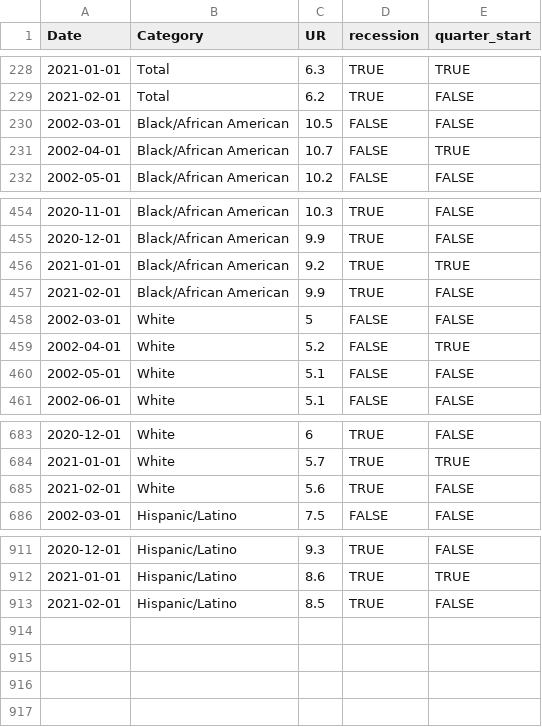
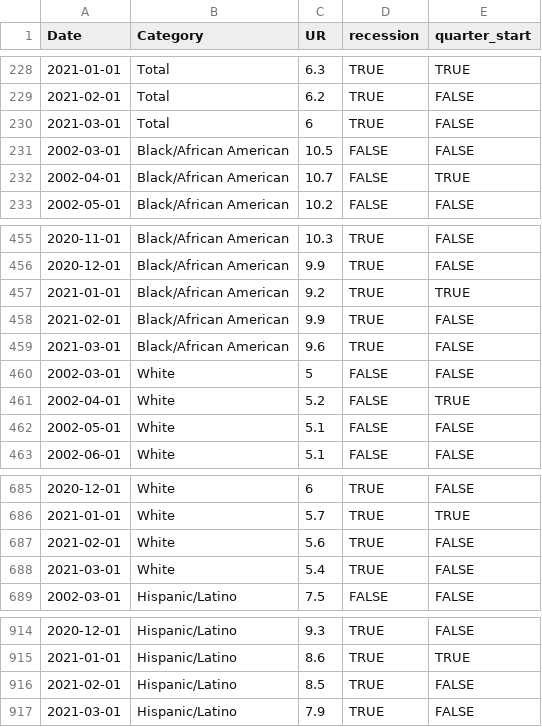
Before and after one commit to iamaspacecoyote/rladies_dazzling_reports, a CSV file: data/fred_out_2021-03-01.csv, drawn as a sheet; only a part is shown, gaps mark what is left out.

Commit message:
Starting to update for noRth

```diff
--- a/data/fred_out_2021-03-01.csv
+++ b/data/fred_out_2021-03-01.csv
@@ -229,2 +229,3 @@
 2021-02-01," Total",6.2,TRUE,FALSE
+2021-03-01," Total",6,TRUE,FALSE
 2002-03-01,"Black/African American",10.5,FALSE,FALSE
@@ -457,2 +458,3 @@
 2021-02-01,"Black/African American",9.9,TRUE,FALSE
+2021-03-01,"Black/African American",9.6,TRUE,FALSE
 2002-03-01,"White",5,FALSE,FALSE
@@ -685,2 +687,3 @@
 2021-02-01,"White",5.6,TRUE,FALSE
+2021-03-01,"White",5.4,TRUE,FALSE
 2002-03-01,"Hispanic/Latino",7.5,FALSE,FALSE
@@ -913 +916,2 @@
 2021-02-01,"Hispanic/Latino",8.5,TRUE,FALSE
+2021-03-01,"Hispanic/Latino",7.9,TRUE,FALSE
```
Also changed, not shown: 4 other files.
